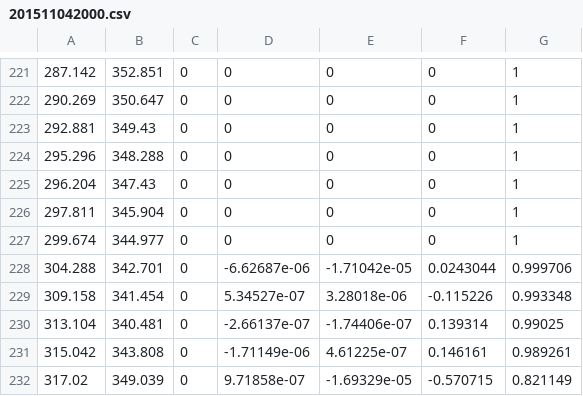
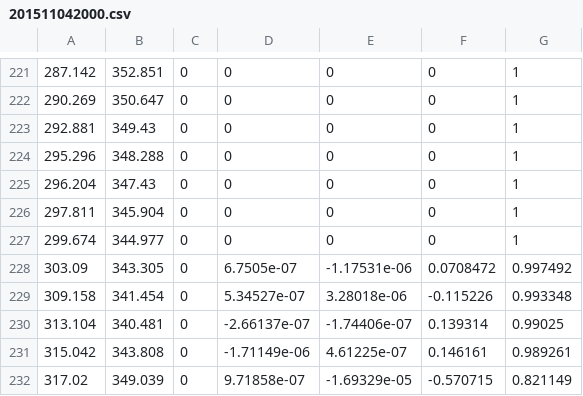
Before and after one commit to Nishida-Lab/TC2015, a CSV file: third_robot/third_robot_nav_goals/waypoints/201511042000.csv, drawn as a sheet; only a part is shown, gaps mark what is left out.

```diff
--- a/third_robot/third_robot_nav_goals/waypoints/201511042000.csv
+++ b/third_robot/third_robot_nav_goals/waypoints/201511042000.csv
@@ -227,3 +227,3 @@
 299.674,344.977,0,0,0,0,1
-304.288,342.701,0,-6.62687e-06,-1.71042e-05,0.0243044,0.999706
+303.09,343.305,0,6.7505e-07,-1.17531e-06,0.0708472,0.997492
 309.158,341.454,0,5.34527e-07,3.28018e-06,-0.115226,0.993348
```
Also changed, not shown: 2 other files.
